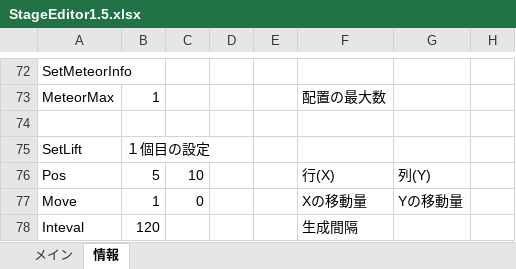
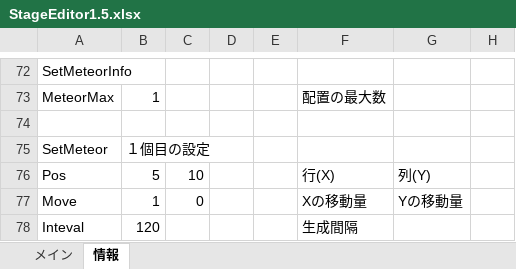
Before and after one commit to keisuke0211/cos-mos, an Excel workbook: data/GAMEDATA/STAGE/StageEditor1.5.xlsx, sheet 情報, drawn as a sheet; only a part is shown, gaps mark what is left out; values as stored, in another font and other column widths than the file's, no borders; the diff names each change by its address in the sheet, - before the commit and + after, or states it on an @@ line.

```diff
--- a/data/GAMEDATA/STAGE/StageEditor1.5.xlsx (sheet 情報)
+++ b/data/GAMEDATA/STAGE/StageEditor1.5.xlsx (sheet 情報)
-A75: SetLift
+A75: SetMeteor
```
Also changed, not shown: sheet メイン, 1 other file.
